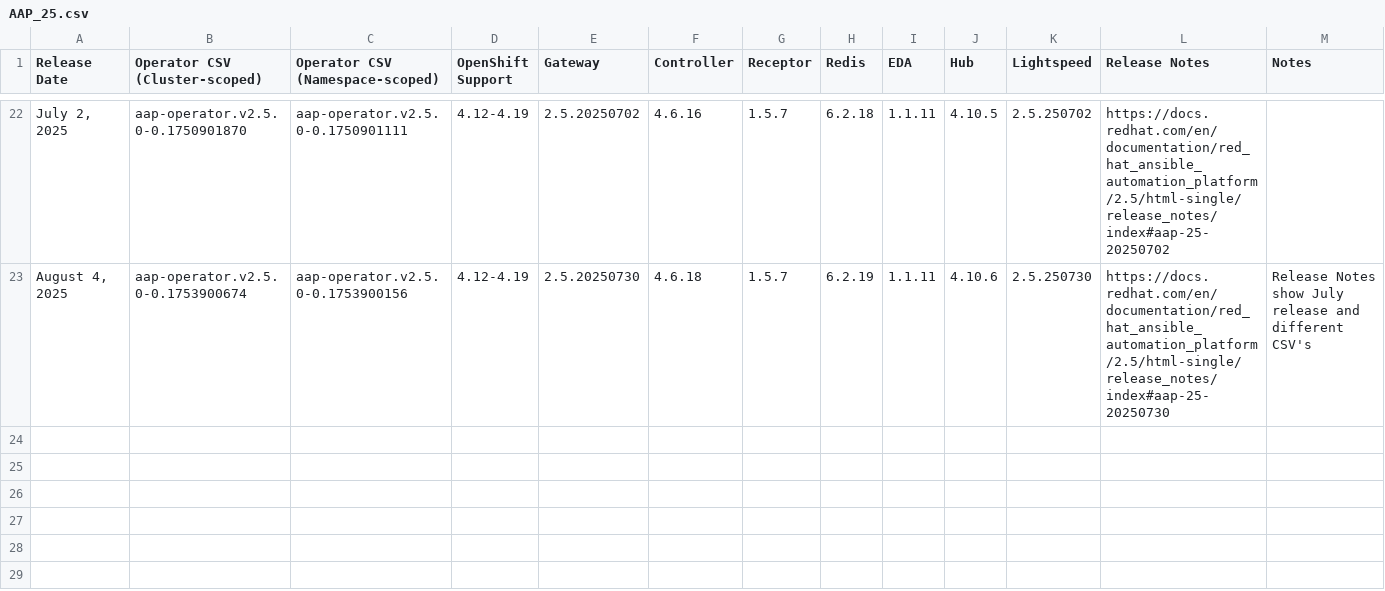
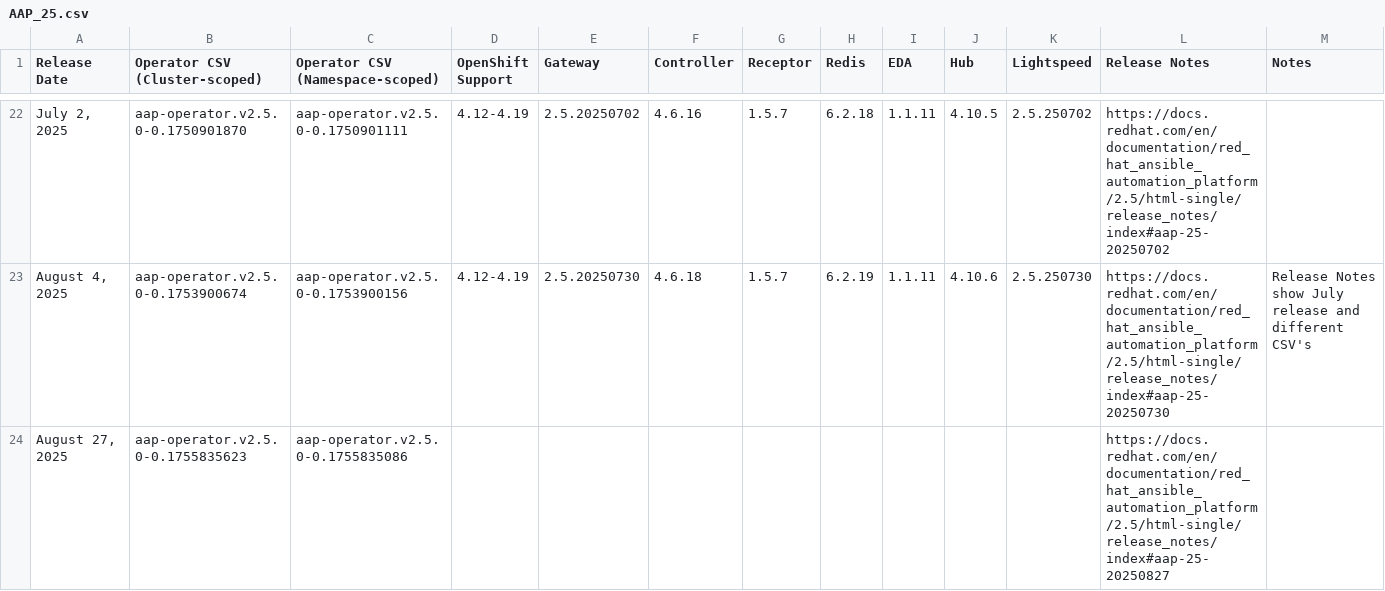
Before and after one commit to CastawayEGR/aap-openshift-compatibility-matrix, a CSV file: data/AAP_25.csv, drawn as a sheet; only a part is shown, gaps mark what is left out.

```diff
--- a/data/AAP_25.csv
+++ b/data/AAP_25.csv
@@ -23 +23,2 @@ Release Date,Operator CSV (Cluster-scoped),Operator CSV (Namespace-scoped),OpenS
 "August 4, 2025",aap-operator.v2.5.0-0.1753900674,aap-operator.v2.5.0-0.1753900156,4.12-4.19,2.5.20250730,4.6.18,1.5.7,6.2.19,1.1.11,4.10.6,2.5.250730,https://docs.redhat.com/en/documentation/red_hat_ansible_automation_platform/2.5/html-single/release_notes/index#aap-25-20250730,Release Notes show July release and different CSV's
+"August 27, 2025",aap-operator.v2.5.0-0.1755835623,aap-operator.v2.5.0-0.1755835086,,,,,,,,,https://docs.redhat.com/en/documentation/red_hat_ansible_automation_platform/2.5/html-single/release_notes/index#aap-25-20250827,
```
Also changed, not shown: data/AAP_24.csv.
